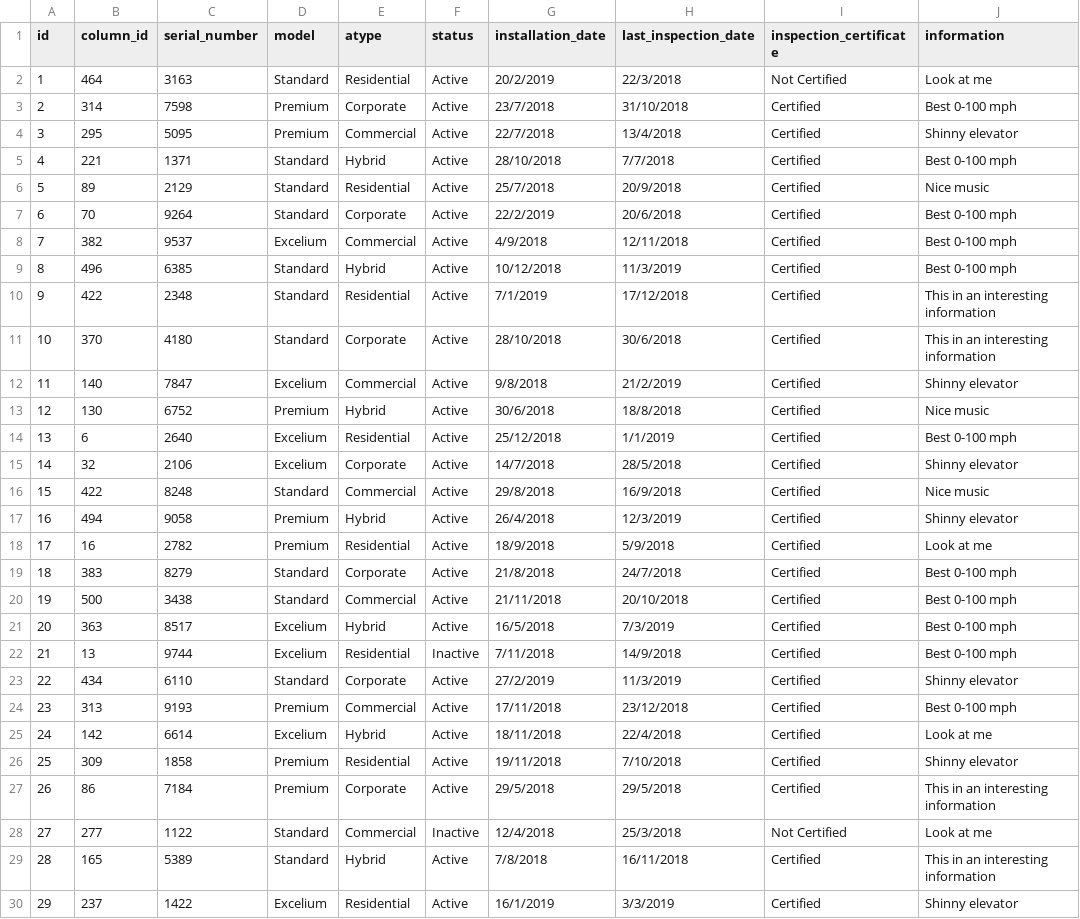
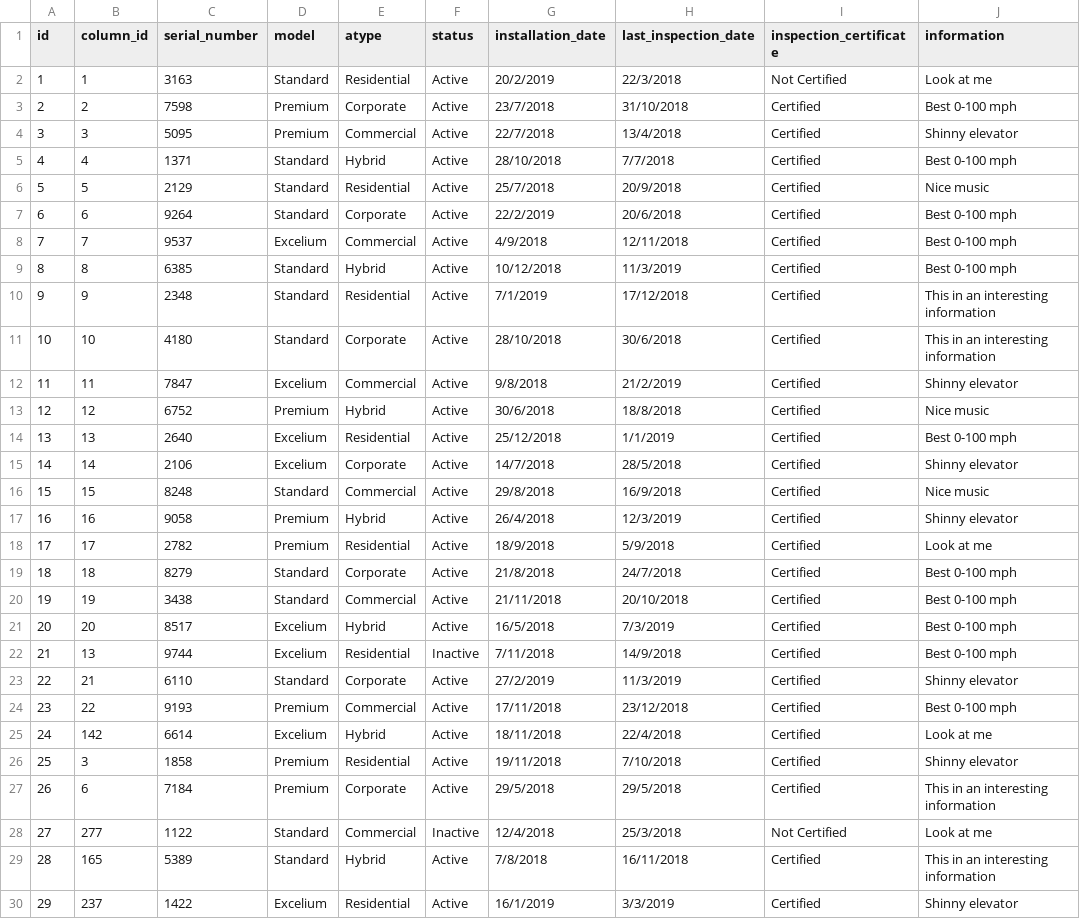
Before and after one commit to willgri/Rocket-Elevator-Foundation, a CSV file: lib/seed/elevator.csv, drawn as a sheet; only a part is shown; the diff names each change by its address in the sheet, - before the commit and + after, or states it on an @@ line.

Commit message:
Added elevator to buildings with 0 elevators

```diff
--- a/lib/seed/elevator.csv
+++ b/lib/seed/elevator.csv
-B2 (column_id): 464
+B2 (column_id): 1
-B3 (column_id): 314
+B3 (column_id): 2
-B4 (column_id): 295
+B4 (column_id): 3
-B5 (column_id): 221
+B5 (column_id): 4
-B6 (column_id): 89
+B6 (column_id): 5
-B7 (column_id): 70
+B7 (column_id): 6
-B8 (column_id): 382
+B8 (column_id): 7
-B9 (column_id): 496
+B9 (column_id): 8
-B10 (column_id): 422
+B10 (column_id): 9
-B11 (column_id): 370
+B11 (column_id): 10
-B12 (column_id): 140
+B12 (column_id): 11
-B13 (column_id): 130
+B13 (column_id): 12
-B14 (column_id): 6
+B14 (column_id): 13
-B15 (column_id): 32
+B15 (column_id): 14
-B16 (column_id): 422
+B16 (column_id): 15
-B17 (column_id): 494
+B17 (column_id): 16
-B18 (column_id): 16
+B18 (column_id): 17
-B19 (column_id): 383
+B19 (column_id): 18
-B20 (column_id): 500
+B20 (column_id): 19
-B21 (column_id): 363
+B21 (column_id): 20
-B23 (column_id): 434
+B23 (column_id): 21
-B24 (column_id): 313
+B24 (column_id): 22
-B26 (column_id): 309
+B26 (column_id): 3
-B27 (column_id): 86
+B27 (column_id): 6
```
Also changed, not shown: lib/seed/Customer.csv, 4 other files.
